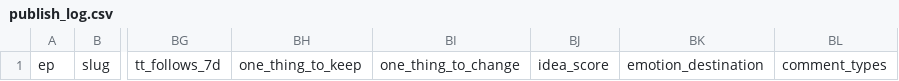
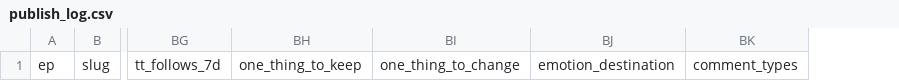
Before and after one commit to marcushatz/fourth-watch, a CSV file: system/publish_log.csv, drawn as a sheet; only a part is shown, gaps mark what is left out; the diff names each change by its address in the sheet, - before the commit and + after, or states it on an @@ line.

```diff
--- a/system/publish_log.csv
+++ b/system/publish_log.csv
-column BJ, row 1: idea_score
```
Also changed, not shown: 9 other files.
